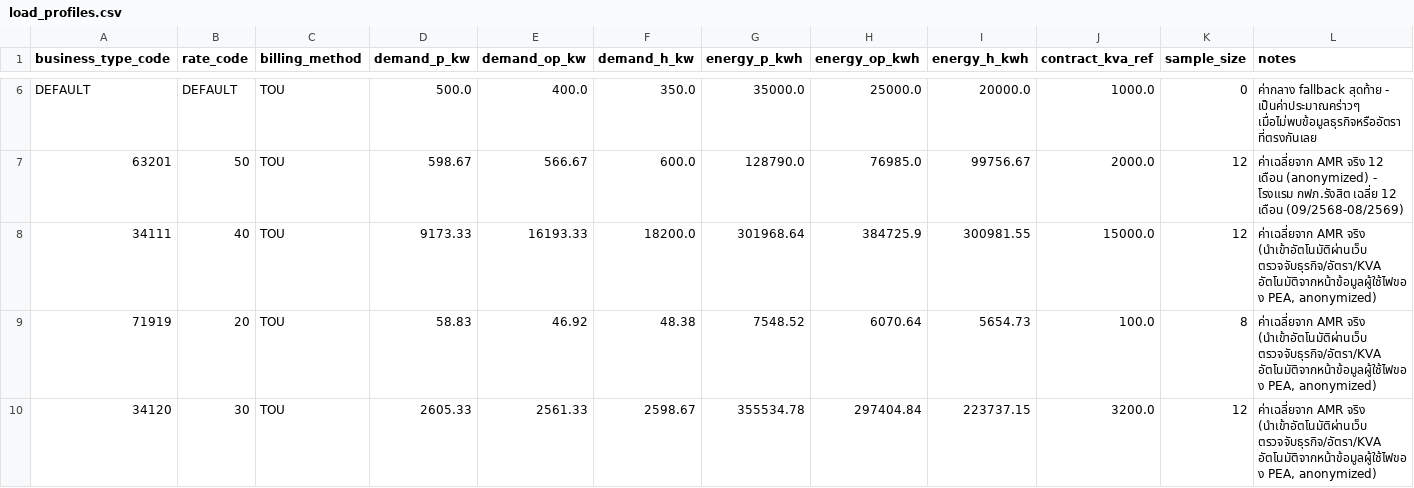
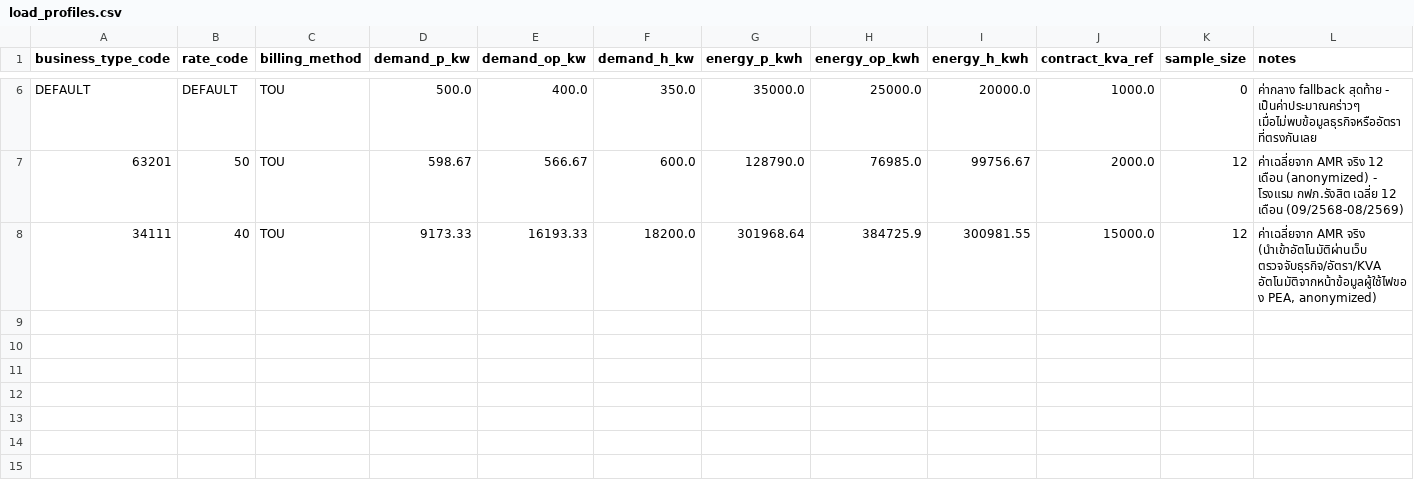
Before and after one commit to DekPeem/Data, a CSV file: data/reference/load_profiles.csv, drawn as a sheet; only a part is shown, gaps mark what is left out; the diff names each change by its address in the sheet, - before the commit and + after, or states it on an @@ line.

```diff
--- a/data/reference/load_profiles.csv
+++ b/data/reference/load_profiles.csv
-row 9: 71919 | 20 | TOU | 58.83 | 46.92 | 48.38 | 7548.52 | 6070.64 | 5654.73 | 100.0 | 8 | ค่าเฉลี่ยจาก AMR จริง (นำเข้าอัตโนมัติผ่านเว็บ ตรวจจับธุรกิจ/อัตรา/KVA อัตโนมัติจากหน้าข้อมูลผู้ใช้ไฟของ PEA, anonymized)
-row 10: 34120 | 30 | TOU | 2605.33 | 2561.33 | 2598.67 | 355534.78 | 297404.84 | 223737.15 | 3200.0 | 12 | ค่าเฉลี่ยจาก AMR จริง (นำเข้าอัตโนมัติผ่านเว็บ ตรวจจับธุรกิจ/อัตรา/KVA อัตโนมัติจากหน้าข้อมูลผู้ใช้ไฟของ PEA, anonymized)
```
Also changed, not shown: data/reference/business_types.csv, 1 other file.
